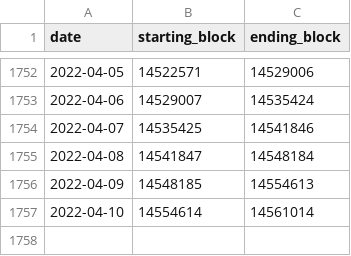
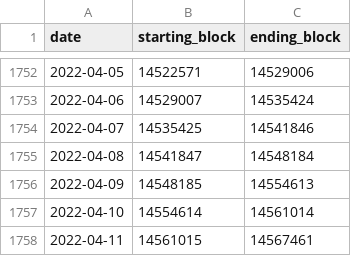
Before and after one commit to a16z/nft-analyst-starter-pack, a CSV file: raw-data/date_block_mapping.csv, drawn as a sheet; only a part is shown, gaps mark what is left out.

```diff
--- a/raw-data/date_block_mapping.csv
+++ b/raw-data/date_block_mapping.csv
@@ -1757 +1757,2 @@ date,starting_block,ending_block
 2022-04-10,14554614,14561014
+2022-04-11,14561015,14567461
```
Also changed, not shown: raw-data/eth_prices.csv, 2 other files.
